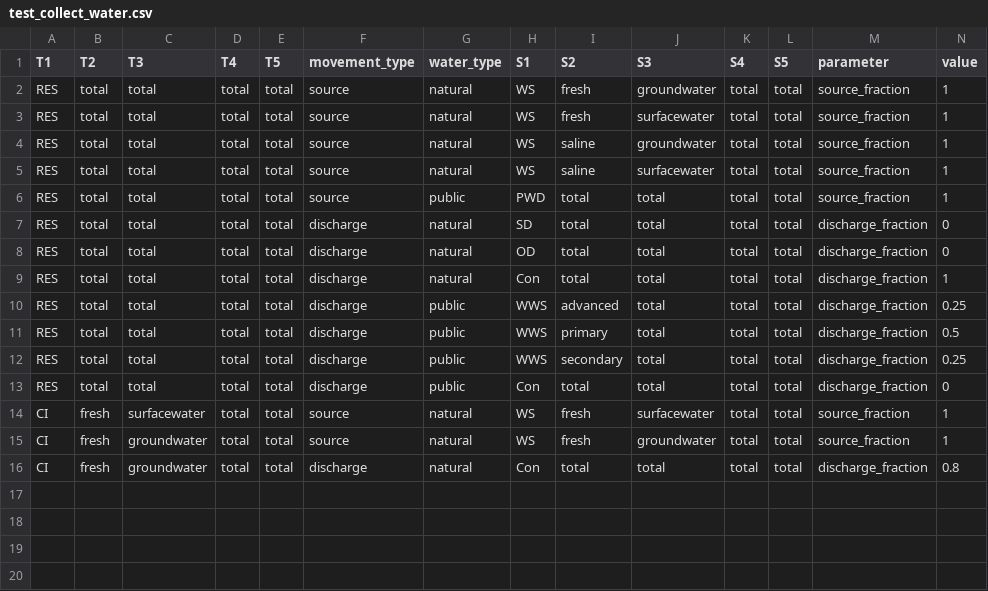
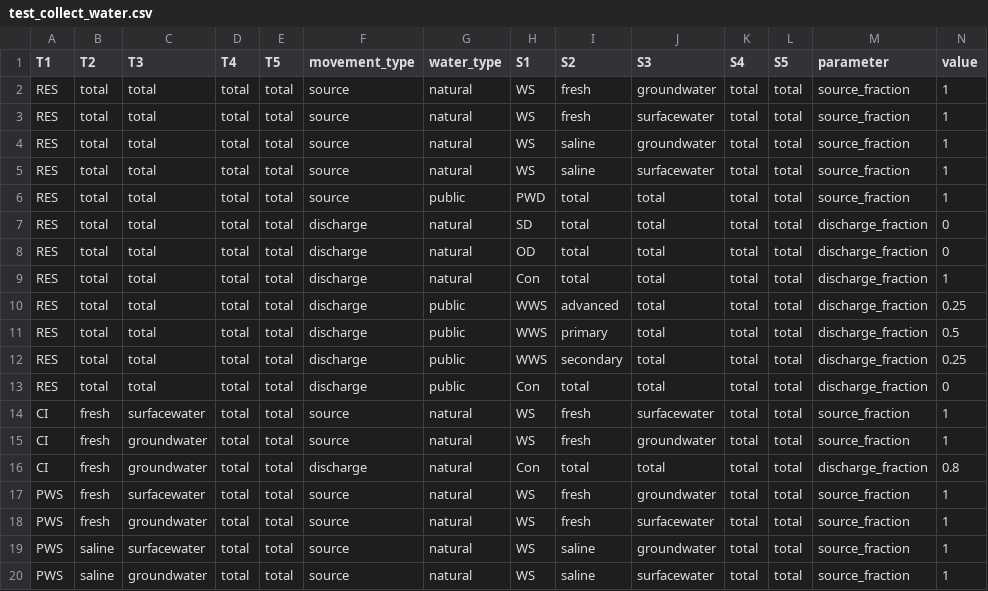
Before and after one commit to pnnl/interflow, a CSV file: flow/data/configuration_data/test_collect_water.csv, drawn as a sheet.

Commit message:
add water sector water

```diff
--- a/flow/data/configuration_data/test_collect_water.csv
+++ b/flow/data/configuration_data/test_collect_water.csv
@@ -16 +16,5 @@ CI,fresh,groundwater,total,total,source,natural,WS,fresh,groundwater,total,total
 CI,fresh,groundwater,total,total,discharge,natural,Con,total,total,total,total,discharge_fraction,0.8
+PWS,fresh,surfacewater,total,total,source,natural,WS,fresh,groundwater,total,total,source_fraction,1
+PWS,fresh,groundwater,total,total,source,natural,WS,fresh,surfacewater,total,total,source_fraction,1
+PWS,saline,surfacewater,total,total,source,natural,WS,saline,groundwater,total,total,source_fraction,1
+PWS,saline,groundwater,total,total,source,natural,WS,saline,surfacewater,total,total,source_fraction,1
```
Also changed, not shown: flow/data/configuration_data/sample_EP.csv, 9 other files.
